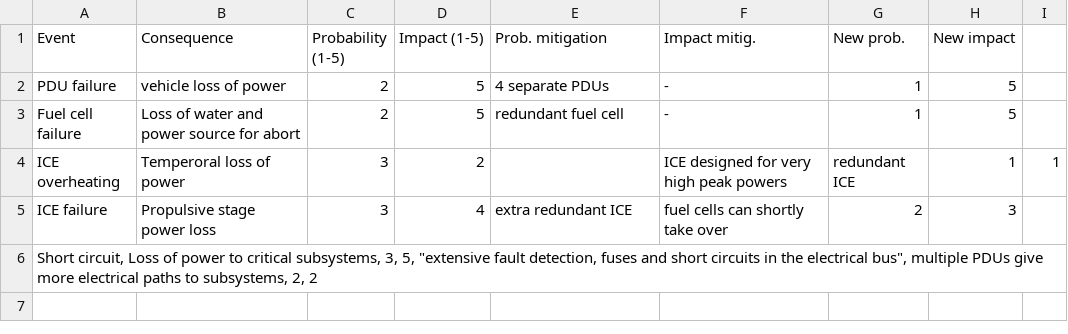
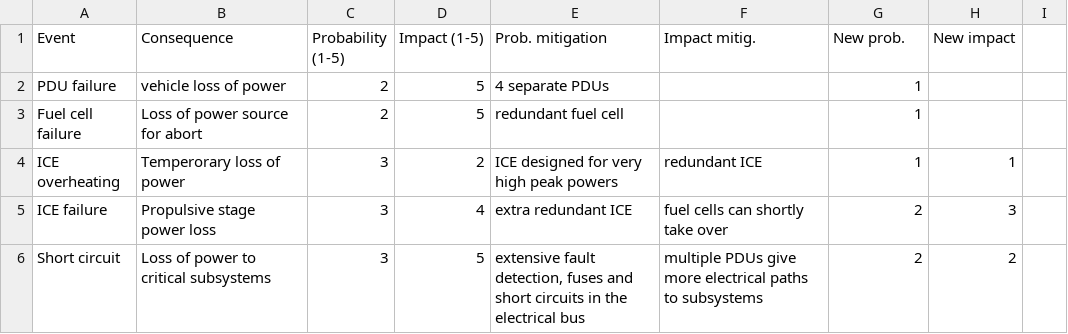
Before and after one commit to gaffarelj/DSE-Mars-SRV, a CSV file: risk/input/Power-risk.csv, drawn as a sheet; removed rows and columns are numbered as before the commit, all else as after; the diff names each change by its address in the sheet, - before the commit and + after, or states it on an @@ line.

Commit message:
Added more risk maps

```diff
--- a/risk/input/Power-risk.csv
+++ b/risk/input/Power-risk.csv
-F2:F3 (Impact mitig.): -
+F2:F3 (Impact mitig.): (empty)
-H2:H3 (New impact): 5
+H2:H3 (New impact): (empty)
-B3 (Consequence): Loss of water and power source for abort
+B3 (Consequence): Loss of power source for abort
-B4 (Consequence): Temperoral loss of power
+B4 (Consequence): Temperorary loss of power
-E4 (Prob. mitigation): (empty)
+E4 (Prob. mitigation): ICE designed for very high peak powers
-F4 (Impact mitig.): ICE designed for very high peak powers
+F4 (Impact mitig.): redundant ICE
-G4 (New prob.): redundant ICE
+G4 (New prob.): 1
-I4: 1
+I4: (empty)
-row 6: Short circuit, Loss of power to critical subsystems, 3, 5, "extensive fault detection, fuses and short circuits in the electrical bus", multiple PDUs give more electrical paths to subsystems, 2, 2
+row 6: Short circuit | Loss of power to critical subsystems | 3 | 5 | extensive fault detection, fuses and short circuits in the electrical bus | multiple PDUs give more electrical paths to subsystems | 2 | 2
```
Also changed, not shown: risk/input/Structures-risk.csv, 10 other files.
